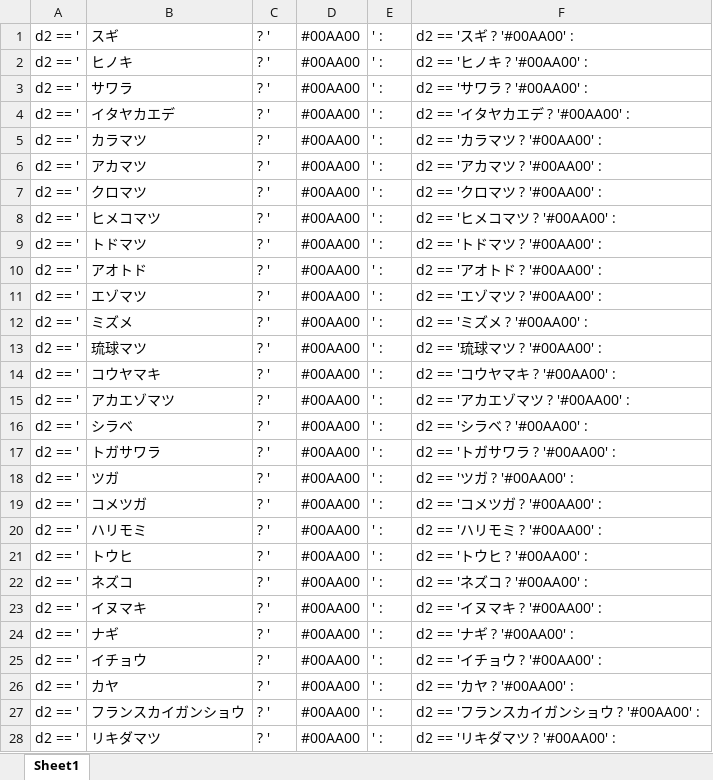
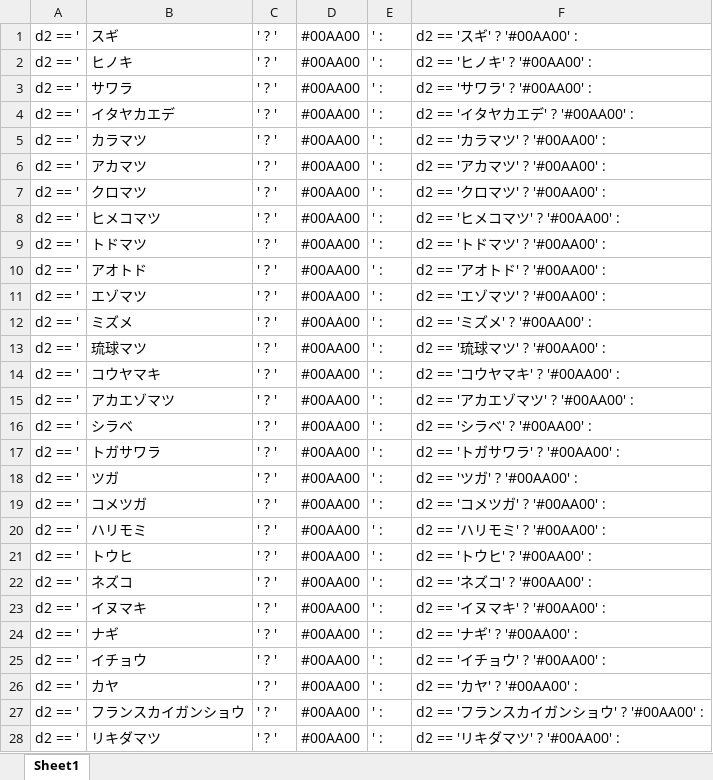
Before and after one commit to wata909/fgb_twin_test, an Excel workbook: docs/国有林コード.xlsx, sheet Sheet1, drawn as a sheet; only a part is shown; values as stored, in another font and other column widths than the file's, no borders; the diff covers the shown part only; the diff names each change by its address in the sheet, - before the commit and + after, or states it on an @@ line.

```diff
--- a/docs/国有林コード.xlsx (sheet Sheet1)
+++ b/docs/国有林コード.xlsx (sheet Sheet1)
-C1:C28: ? '
+C1:C28: ' ? '
-F1: d2 == 'スギ ? '#00AA00' :
+F1: d2 == 'スギ' ? '#00AA00' :
-F2: d2 == 'ヒノキ ? '#00AA00' :
+F2: d2 == 'ヒノキ' ? '#00AA00' :
-F3: d2 == 'サワラ ? '#00AA00' :
+F3: d2 == 'サワラ' ? '#00AA00' :
-F4: d2 == 'イタヤカエデ ? '#00AA00' :
+F4: d2 == 'イタヤカエデ' ? '#00AA00' :
-F5: d2 == 'カラマツ ? '#00AA00' :
+F5: d2 == 'カラマツ' ? '#00AA00' :
-F6: d2 == 'アカマツ ? '#00AA00' :
+F6: d2 == 'アカマツ' ? '#00AA00' :
-F7: d2 == 'クロマツ ? '#00AA00' :
+F7: d2 == 'クロマツ' ? '#00AA00' :
-F8: d2 == 'ヒメコマツ ? '#00AA00' :
+F8: d2 == 'ヒメコマツ' ? '#00AA00' :
-F9: d2 == 'トドマツ ? '#00AA00' :
+F9: d2 == 'トドマツ' ? '#00AA00' :
-F10: d2 == 'アオトド ? '#00AA00' :
+F10: d2 == 'アオトド' ? '#00AA00' :
-F11: d2 == 'エゾマツ ? '#00AA00' :
+F11: d2 == 'エゾマツ' ? '#00AA00' :
-F12: d2 == 'ミズメ ? '#00AA00' :
+F12: d2 == 'ミズメ' ? '#00AA00' :
-F13: d2 == '琉球マツ ? '#00AA00' :
+F13: d2 == '琉球マツ' ? '#00AA00' :
-F14: d2 == 'コウヤマキ ? '#00AA00' :
+F14: d2 == 'コウヤマキ' ? '#00AA00' :
-F15: d2 == 'アカエゾマツ ? '#00AA00' :
+F15: d2 == 'アカエゾマツ' ? '#00AA00' :
-F16: d2 == 'シラベ ? '#00AA00' :
+F16: d2 == 'シラベ' ? '#00AA00' :
-F17: d2 == 'トガサワラ ? '#00AA00' :
+F17: d2 == 'トガサワラ' ? '#00AA00' :
-F18: d2 == 'ツガ ? '#00AA00' :
+F18: d2 == 'ツガ' ? '#00AA00' :
-F19: d2 == 'コメツガ ? '#00AA00' :
+F19: d2 == 'コメツガ' ? '#00AA00' :
-F20: d2 == 'ハリモミ ? '#00AA00' :
+F20: d2 == 'ハリモミ' ? '#00AA00' :
-F21: d2 == 'トウヒ ? '#00AA00' :
+F21: d2 == 'トウヒ' ? '#00AA00' :
-F22: d2 == 'ネズコ ? '#00AA00' :
+F22: d2 == 'ネズコ' ? '#00AA00' :
-F23: d2 == 'イヌマキ ? '#00AA00' :
+F23: d2 == 'イヌマキ' ? '#00AA00' :
-F24: d2 == 'ナギ ? '#00AA00' :
+F24: d2 == 'ナギ' ? '#00AA00' :
-F25: d2 == 'イチョウ ? '#00AA00' :
+F25: d2 == 'イチョウ' ? '#00AA00' :
-F26: d2 == 'カヤ ? '#00AA00' :
+F26: d2 == 'カヤ' ? '#00AA00' :
-F27: d2 == 'フランスカイガンショウ ? '#00AA00' :
+F27: d2 == 'フランスカイガンショウ' ? '#00AA00' :
-F28: d2 == 'リキダマツ ? '#00AA00' :
+F28: d2 == 'リキダマツ' ? '#00AA00' :
```
Also changed, not shown: 132 edited cells elsewhere in this sheet, 1 other file.
